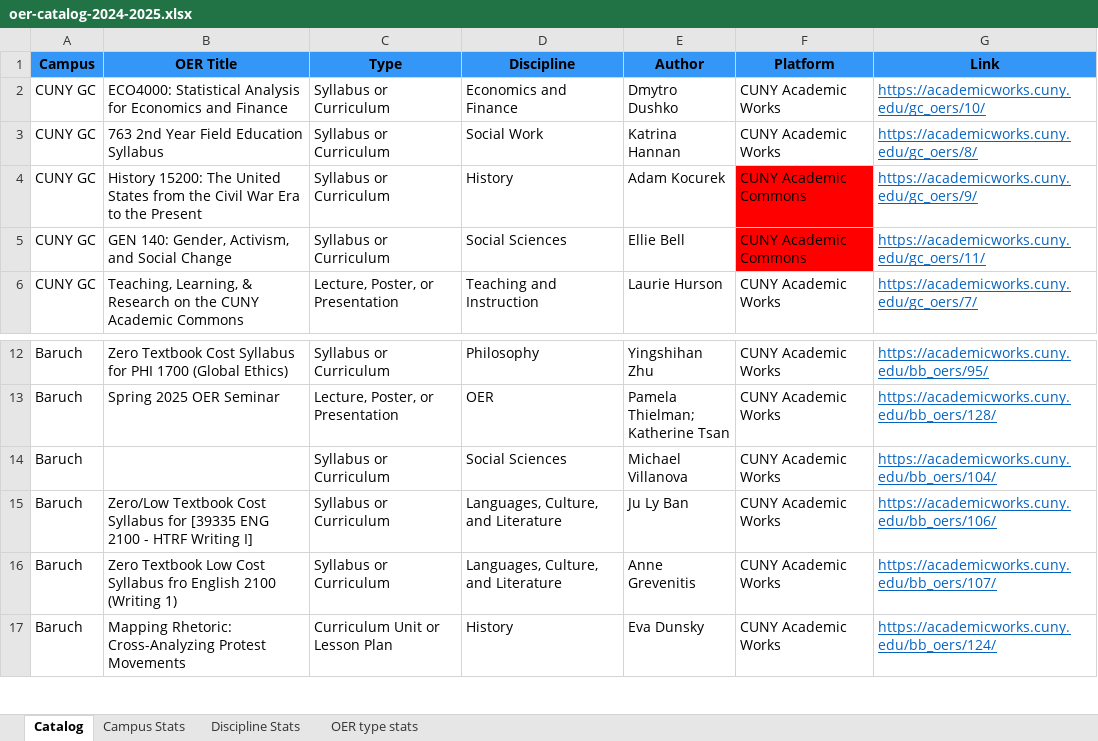
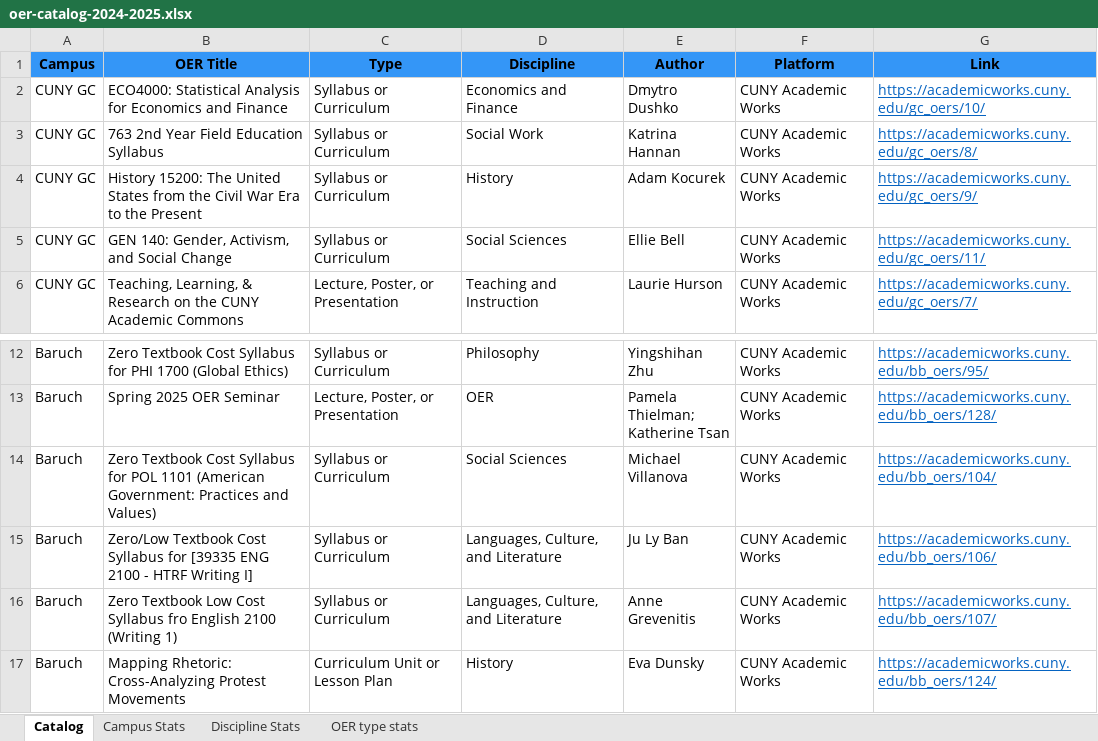
Before and after one commit to cuny-libraries/oer-catalog, an Excel workbook: data/oer-catalog-2024-2025.xlsx, sheet Catalog, drawn as a sheet; only a part is shown, gaps mark what is left out; values as stored, in another font and other column widths than the file's, no borders; the diff covers the shown part only; the diff names each change by its address in the sheet, - before the commit and + after, or states it on an @@ line.

```diff
--- a/data/oer-catalog-2024-2025.xlsx (sheet Catalog)
+++ b/data/oer-catalog-2024-2025.xlsx (sheet Catalog)
-F4:F5 (Platform): CUNY Academic Commons
+F4:F5 (Platform): CUNY Academic Works
-F4:F5 fill: #FF0000
+F4:F5 fill: none
-B14 (OER Title): (empty)
+B14 (OER Title): Zero Textbook Cost Syllabus for POL 1101 (American Government: Practices and Values)
```
Also changed, not shown: 17 edited cells and cell formats elsewhere in this sheet.
